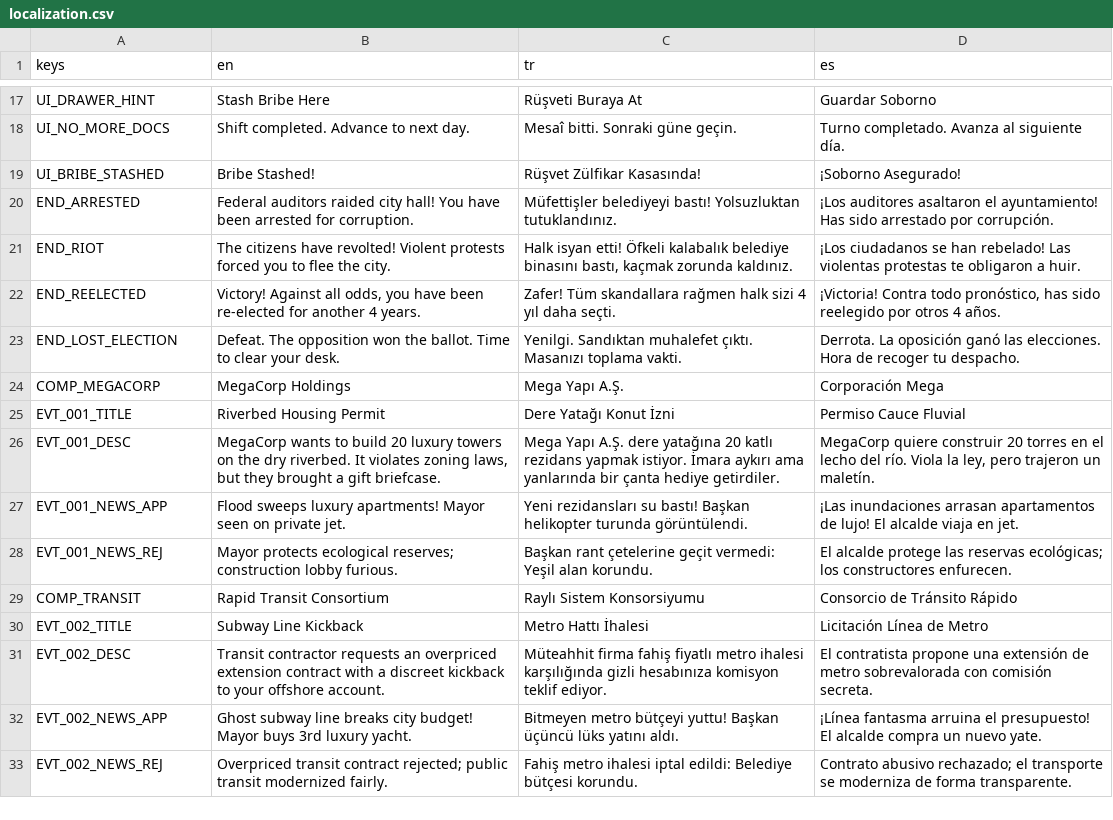
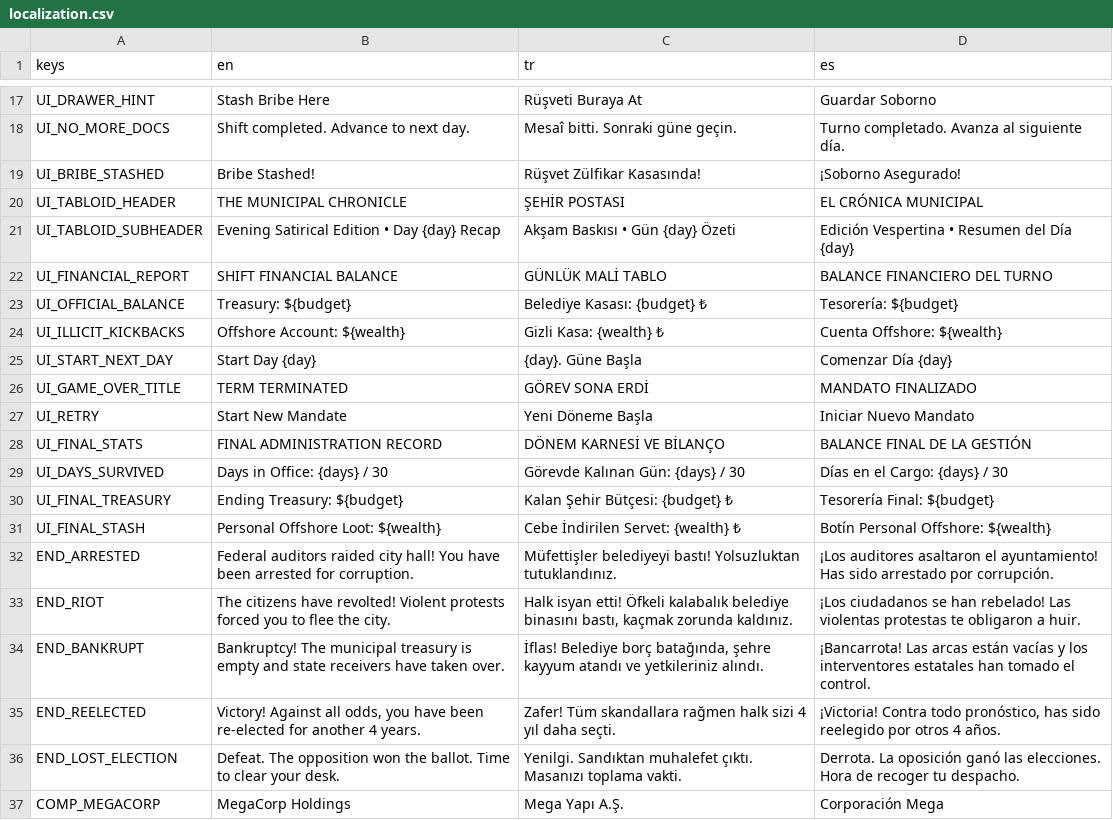
Before and after one commit to kaansrflioglu/yes-mr-mayor, a CSV file: data/localization.csv, drawn as a sheet; only a part is shown, gaps mark what is left out; the shorter side is filled out with more unchanged rows; the diff names each change by its address in the sheet, - before the commit and + after, or states it on an @@ line.

Commit message:
feat: implement Phase 3 core game loop, desk view, UI summaries, localization, and tests

```diff
--- a/data/localization.csv
+++ b/data/localization.csv
+row 20: UI_TABLOID_HEADER | THE MUNICIPAL CHRONICLE | ŞEHİR POSTASI | EL CRÓNICA MUNICIPAL
+row 21: UI_TABLOID_SUBHEADER | Evening Satirical Edition • Day {day} Recap | Akşam Baskısı • Gün {day} Özeti | Edición Vespertina • Resumen del Día {day}
+row 22: UI_FINANCIAL_REPORT | SHIFT FINANCIAL BALANCE | GÜNLÜK MALİ TABLO | BALANCE FINANCIERO DEL TURNO
+row 23: UI_OFFICIAL_BALANCE | Treasury: ${budget} | Belediye Kasası: {budget} ₺ | Tesorería: ${budget}
+row 24: UI_ILLICIT_KICKBACKS | Offshore Account: ${wealth} | Gizli Kasa: {wealth} ₺ | Cuenta Offshore: ${wealth}
+row 25: UI_START_NEXT_DAY | Start Day {day} | {day}. Güne Başla | Comenzar Día {day}
+row 26: UI_GAME_OVER_TITLE | TERM TERMINATED | GÖREV SONA ERDİ | MANDATO FINALIZADO
+row 27: UI_RETRY | Start New Mandate | Yeni Döneme Başla | Iniciar Nuevo Mandato
+row 28: UI_FINAL_STATS | FINAL ADMINISTRATION RECORD | DÖNEM KARNESİ VE BİLANÇO | BALANCE FINAL DE LA GESTIÓN
+row 29: UI_DAYS_SURVIVED | Days in Office: {days} / 30 | Görevde Kalınan Gün: {days} / 30 | Días en el Cargo: {days} / 30
+row 30: UI_FINAL_TREASURY | Ending Treasury: ${budget} | Kalan Şehir Bütçesi: {budget} ₺ | Tesorería Final: ${budget}
+row 31: UI_FINAL_STASH | Personal Offshore Loot: ${wealth} | Cebe İndirilen Servet: {wealth} ₺ | Botín Personal Offshore: ${wealth}
+row 34: END_BANKRUPT | Bankruptcy! The municipal treasury is empty and state receivers have taken over. | İflas! Belediye borç batağında, şehre kayyum atandı ve yetkileriniz alındı. | ¡Bancarrota! Las arcas están vacías y los interventores estatales han tomado el control.
```
Also changed, not shown: 13 other files.
